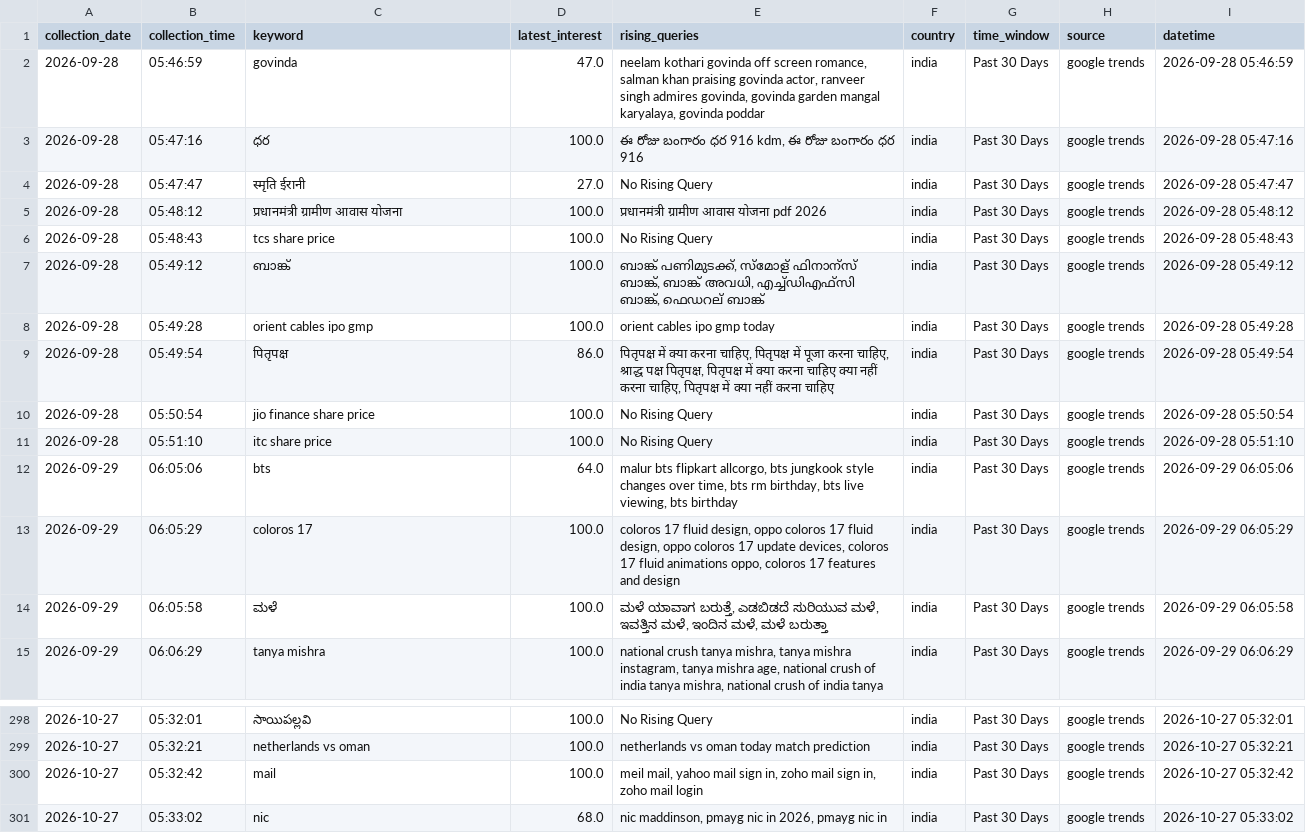
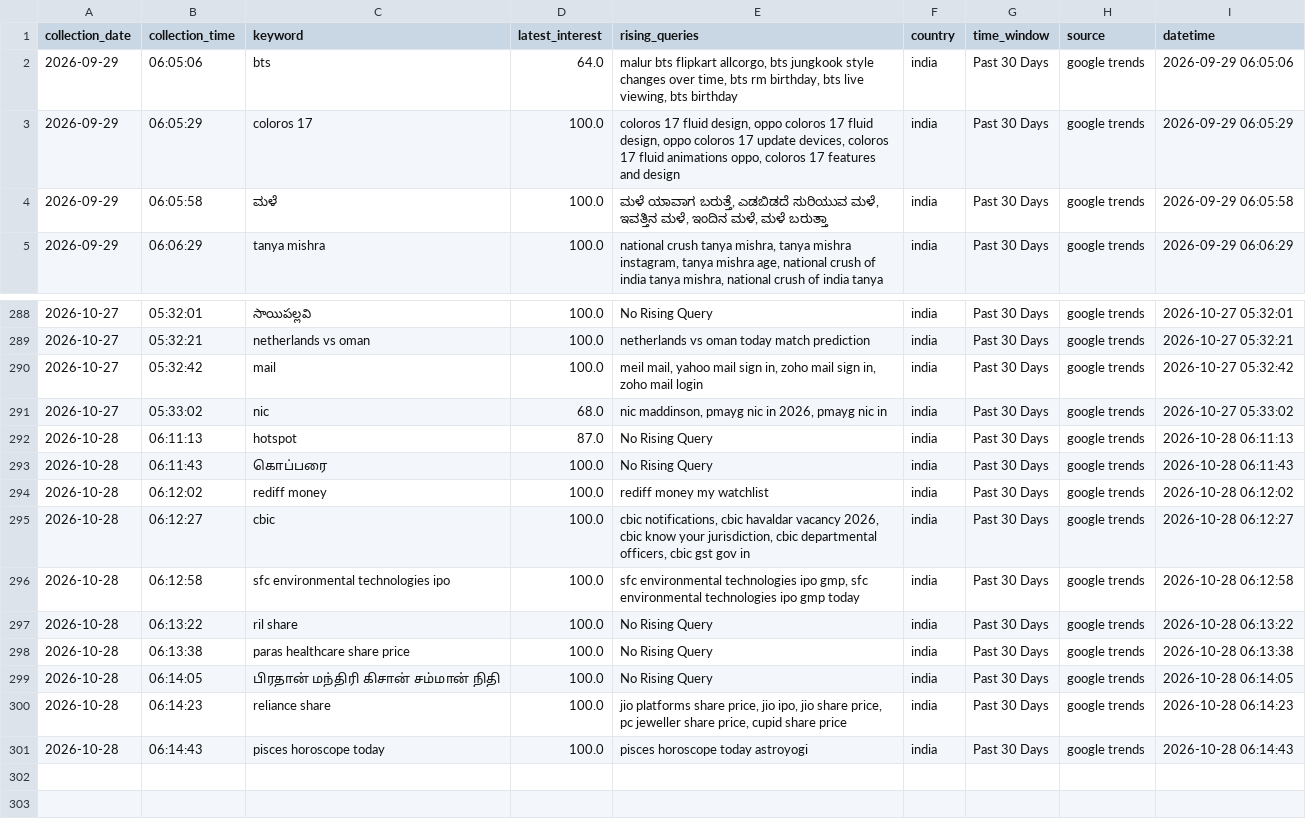
Before and after one commit to ank17a-5/India-Trend-Radar, a CSV file: data/cleaned/google_trends_clean.csv, drawn as a sheet; only a part is shown, gaps mark what is left out; removed rows and columns are numbered as before the commit, all else as after; the diff names each change by its address in the sheet, - before the commit and + after, or states it on an @@ line.

```diff
--- a/data/cleaned/google_trends_clean.csv
+++ b/data/cleaned/google_trends_clean.csv
-row 2: 2026-09-28 | 05:46:59 | govinda | 47.0 | neelam kothari govinda off screen romance, salman khan praising govinda actor, ranveer singh admires govinda, govinda garden mangal karyalaya, govinda poddar | india | Past 30 Days | google trends | 2026-09-28 05:46:59
-row 3: 2026-09-28 | 05:47:16 | ధర | 100.0 | ఈ రోజు బంగారం ధర 916 kdm, ఈ రోజు బంగారం ధర 916 | india | Past 30 Days | google trends | 2026-09-28 05:47:16
-row 4: 2026-09-28 | 05:47:47 | स्मृति ईरानी | 27.0 | No Rising Query | india | Past 30 Days | google trends | 2026-09-28 05:47:47
-row 5: 2026-09-28 | 05:48:12 | प्रधानमंत्री ग्रामीण आवास योजना | 100.0 | प्रधानमंत्री ग्रामीण आवास योजना pdf 2026 | india | Past 30 Days | google trends | 2026-09-28 05:48:12
-row 6: 2026-09-28 | 05:48:43 | tcs share price | 100.0 | No Rising Query | india | Past 30 Days | google trends | 2026-09-28 05:48:43
-row 7: 2026-09-28 | 05:49:12 | ബാങ്ക് | 100.0 | ബാങ്ക് പണിമുടക്ക്, സ്മോള് ഫിനാന്സ് ബാങ്ക്, ബാങ്ക് അവധി, എച്ച്ഡിഎഫ്സി ബാങ്ക്, ഫെഡറല് ബാങ്ക് | india | Past 30 Days | google trends | 2026-09-28 05:49:12
-row 8: 2026-09-28 | 05:49:28 | orient cables ipo gmp | 100.0 | orient cables ipo gmp today | india | Past 30 Days | google trends | 2026-09-28 05:49:28
-row 9: 2026-09-28 | 05:49:54 | पितृपक्ष | 86.0 | पितृपक्ष में क्या करना चाहिए, पितृपक्ष में पूजा करना चाहिए, श्राद्ध पक्ष पितृपक्ष, पितृपक्ष में क्या करना चाहिए क्या नहीं करना चाहिए, पितृपक्ष में क्या नहीं करना चाहिए | india | Past 30 Days | google trends | 2026-09-28 05:49:54
-row 10: 2026-09-28 | 05:50:54 | jio finance share price | 100.0 | No Rising Query | india | Past 30 Days | google trends | 2026-09-28 05:50:54
-row 11: 2026-09-28 | 05:51:10 | itc share price | 100.0 | No Rising Query | india | Past 30 Days | google trends | 2026-09-28 05:51:10
+row 292: 2026-10-28 | 06:11:13 | hotspot | 87.0 | No Rising Query | india | Past 30 Days | google trends | 2026-10-28 06:11:13
+row 293: 2026-10-28 | 06:11:43 | கொப்பரை | 100.0 | No Rising Query | india | Past 30 Days | google trends | 2026-10-28 06:11:43
+row 294: 2026-10-28 | 06:12:02 | rediff money | 100.0 | rediff money my watchlist | india | Past 30 Days | google trends | 2026-10-28 06:12:02
+row 295: 2026-10-28 | 06:12:27 | cbic | 100.0 | cbic notifications, cbic havaldar vacancy 2026, cbic know your jurisdiction, cbic departmental officers, cbic gst gov in | india | Past 30 Days | google trends | 2026-10-28 06:12:27
+row 296: 2026-10-28 | 06:12:58 | sfc environmental technologies ipo | 100.0 | sfc environmental technologies ipo gmp, sfc environmental technologies ipo gmp today | india | Past 30 Days | google trends | 2026-10-28 06:12:58
+row 297: 2026-10-28 | 06:13:22 | ril share | 100.0 | No Rising Query | india | Past 30 Days | google trends | 2026-10-28 06:13:22
+row 298: 2026-10-28 | 06:13:38 | paras healthcare share price | 100.0 | No Rising Query | india | Past 30 Days | google trends | 2026-10-28 06:13:38
+row 299: 2026-10-28 | 06:14:05 | பிரதான் மந்திரி கிசான் சம்மான் நிதி | 100.0 | No Rising Query | india | Past 30 Days | google trends | 2026-10-28 06:14:05
+row 300: 2026-10-28 | 06:14:23 | reliance share | 100.0 | jio platforms share price, jio ipo, jio share price, pc jeweller share price, cupid share price | india | Past 30 Days | google trends | 2026-10-28 06:14:23
+row 301: 2026-10-28 | 06:14:43 | pisces horoscope today | 100.0 | pisces horoscope today astroyogi | india | Past 30 Days | google trends | 2026-10-28 06:14:43
```
Also changed, not shown: data/predictions/prophet_predictions.csv, data/raw/google_trends.csv, 16 other files.
